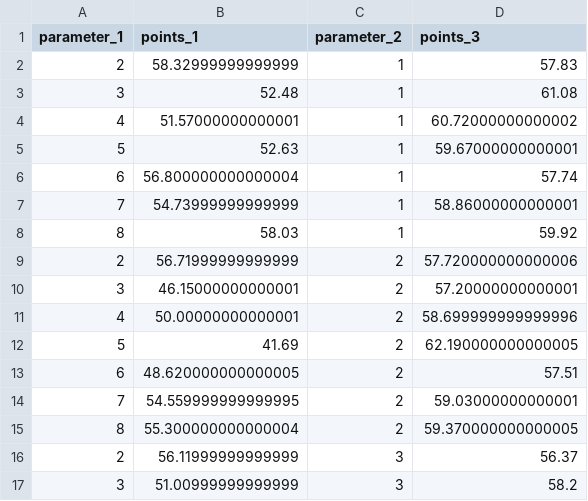
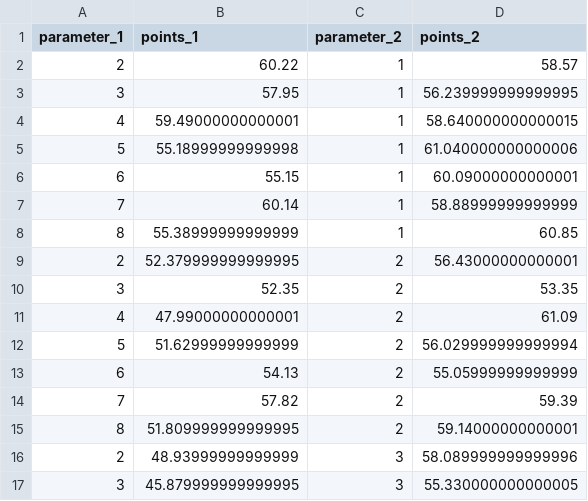
Before and after one commit to adho08/Prisoner-s-Dilemma, a CSV file: VBSA/data/results.csv, drawn as a sheet; only a part is shown; the diff covers the shown part only.

```diff
--- a/VBSA/data/results.csv
+++ b/VBSA/data/results.csv
@@ -1,17 +1,17 @@
-parameter_1, points_1, parameter_2, points_3
-2, 58.32999999999999, 1, 57.83
-3, 52.48, 1, 61.08
-4, 51.57000000000001, 1, 60.72000000000002
-5, 52.63, 1, 59.67000000000001
-6, 56.800000000000004, 1, 57.74
-7, 54.73999999999999, 1, 58.86000000000001
-8, 58.03, 1, 59.92
-2, 56.71999999999999, 2, 57.720000000000006
-3, 46.15000000000001, 2, 57.20000000000001
-4, 50.00000000000001, 2, 58.699999999999996
-5, 41.69, 2, 62.190000000000005
-6, 48.620000000000005, 2, 57.51
-7, 54.559999999999995, 2, 59.03000000000001
-8, 55.300000000000004, 2, 59.370000000000005
-2, 56.11999999999999, 3, 56.37
-3, 51.00999999999999, 3, 58.2
+parameter_1, points_1, parameter_2, points_2
+2, 60.22, 1, 58.57
+3, 57.95, 1, 56.239999999999995
+4, 59.49000000000001, 1, 58.640000000000015
+5, 55.18999999999998, 1, 61.040000000000006
+6, 55.15, 1, 60.09000000000001
+7, 60.14, 1, 58.88999999999999
+8, 55.38999999999999, 1, 60.85
+2, 52.379999999999995, 2, 56.43000000000001
+3, 52.35, 2, 53.35
+4, 47.99000000000001, 2, 61.09
+5, 51.62999999999999, 2, 56.029999999999994
+6, 54.13, 2, 55.05999999999999
+7, 57.82, 2, 59.39
+8, 51.809999999999995, 2, 59.14000000000001
+2, 48.93999999999999, 3, 58.089999999999996
+3, 45.879999999999995, 3, 55.330000000000005
```
Also changed, not shown: 66 edited cells elsewhere in this file, 1 other file.
